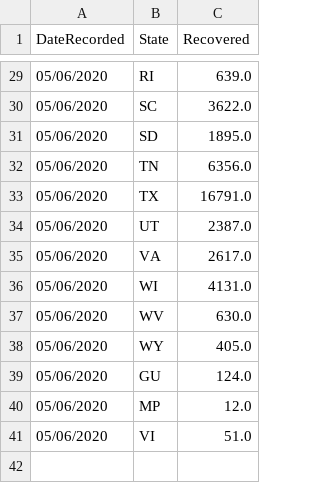
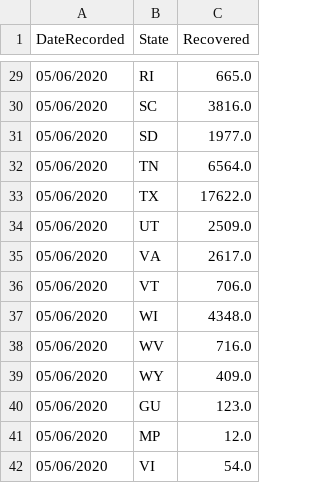
Before and after one commit to sahba-t/covidTracker, a CSV file: DBInput/RECOVERED.csv, drawn as a sheet; only a part is shown, gaps mark what is left out; the diff covers the shown part only.

```diff
--- a/DBInput/RECOVERED.csv
+++ b/DBInput/RECOVERED.csv
@@ -29,13 +29,14 @@ DateRecorded,State,Recovered
-05/06/2020,RI,639.0
-05/06/2020,SC,3622.0
-05/06/2020,SD,1895.0
-05/06/2020,TN,6356.0
-05/06/2020,TX,16791.0
-05/06/2020,UT,2387.0
+05/06/2020,RI,665.0
+05/06/2020,SC,3816.0
+05/06/2020,SD,1977.0
+05/06/2020,TN,6564.0
+05/06/2020,TX,17622.0
+05/06/2020,UT,2509.0
 05/06/2020,VA,2617.0
-05/06/2020,WI,4131.0
-05/06/2020,WV,630.0
-05/06/2020,WY,405.0
-05/06/2020,GU,124.0
+05/06/2020,VT,706.0
+05/06/2020,WI,4348.0
+05/06/2020,WV,716.0
+05/06/2020,WY,409.0
+05/06/2020,GU,123.0
 05/06/2020,MP,12.0
-05/06/2020,VI,51.0
+05/06/2020,VI,54.0
```
Also changed, not shown: 22 edited cells elsewhere in this file, DBInput/HOSPITALIZED.csv, DBInput/USCASEBYSTATE.csv, 12 other files.
